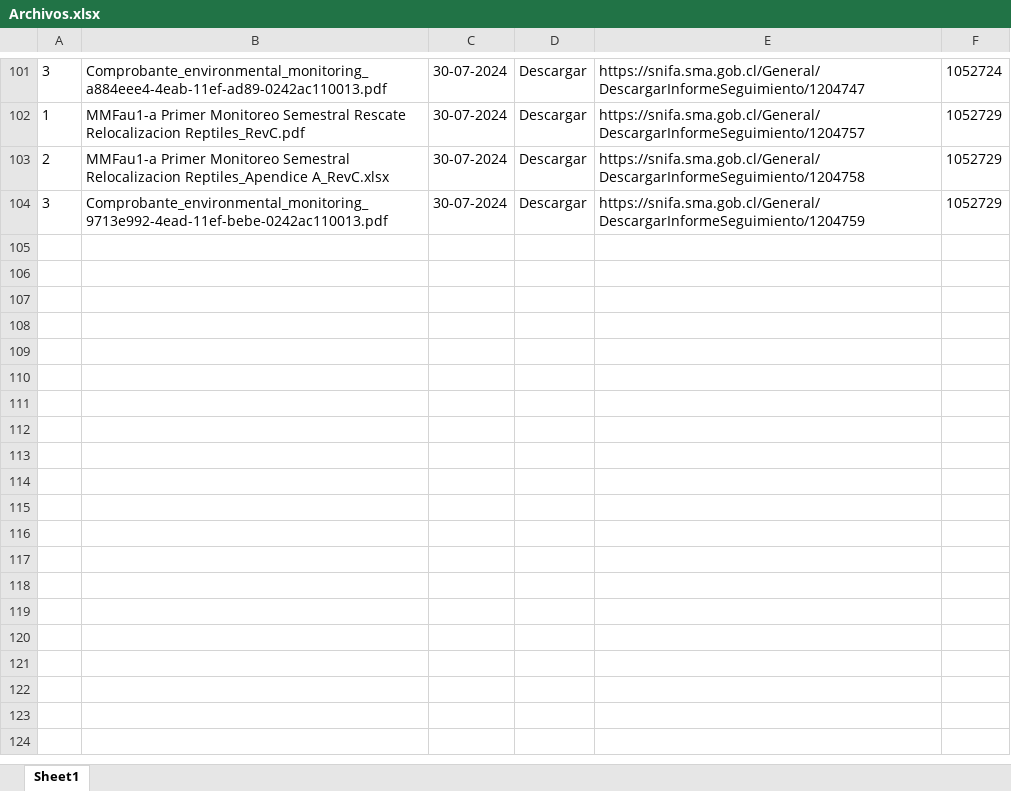
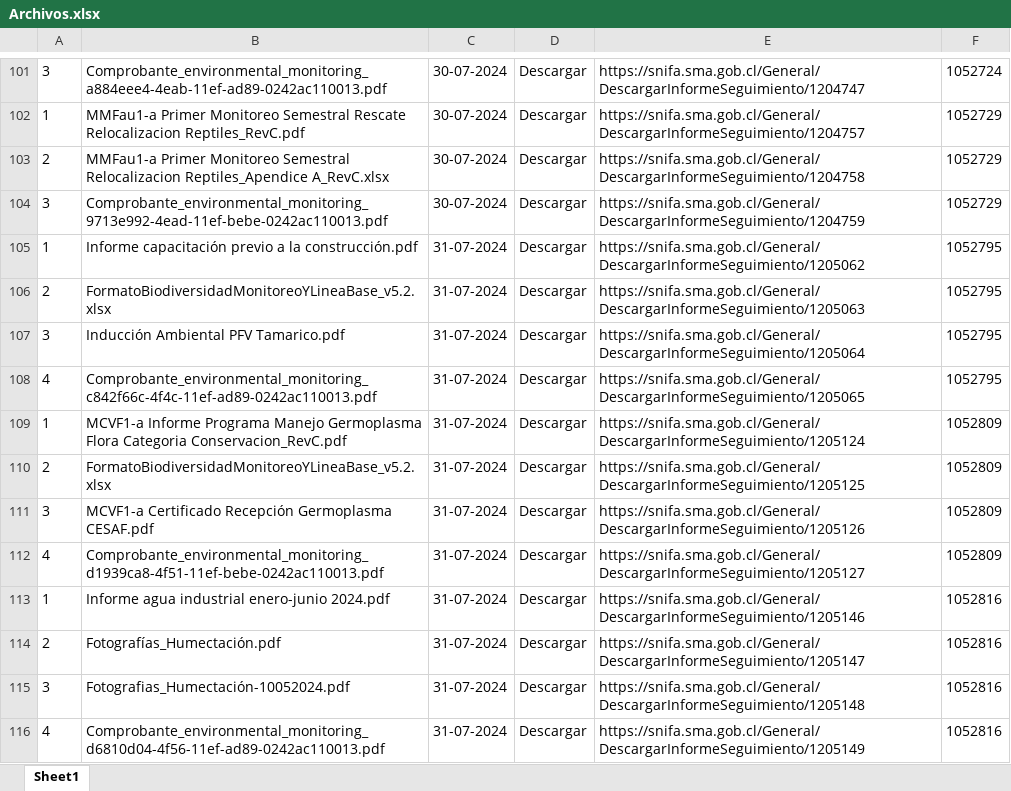
Before and after one commit to Sud-Austral/tamarico, an Excel workbook: Archivos.xlsx, sheet Sheet1, drawn as a sheet; only a part is shown, gaps mark what is left out; values as stored, in another font and other column widths than the file's, no borders; the diff names each change by its address in the sheet, - before the commit and + after, or states it on an @@ line.

```diff
--- a/Archivos.xlsx (sheet Sheet1)
+++ b/Archivos.xlsx (sheet Sheet1)
+row 105: 1 | Informe capacitación previo a la construcción.pdf | 31-07-2024 | Descargar | https://snifa.sma.gob.cl/General/DescargarInformeSeguimiento/1205062 | 1052795
+row 106: 2 | FormatoBiodiversidadMonitoreoYLineaBase_v5.2.xlsx | 31-07-2024 | Descargar | https://snifa.sma.gob.cl/General/DescargarInformeSeguimiento/1205063 | 1052795
+row 107: 3 | Inducción Ambiental PFV Tamarico.pdf | 31-07-2024 | Descargar | https://snifa.sma.gob.cl/General/DescargarInformeSeguimiento/1205064 | 1052795
+row 108: 4 | Comprobante_environmental_monitoring_c842f66c-4f4c-11ef-ad89-0242ac110013.pdf | 31-07-2024 | Descargar | https://snifa.sma.gob.cl/General/DescargarInformeSeguimiento/1205065 | 1052795
+row 109: 1 | MCVF1-a Informe Programa Manejo Germoplasma Flora Categoria Conservacion_RevC.pdf | 31-07-2024 | Descargar | https://snifa.sma.gob.cl/General/DescargarInformeSeguimiento/1205124 | 1052809
+row 110: 2 | FormatoBiodiversidadMonitoreoYLineaBase_v5.2.xlsx | 31-07-2024 | Descargar | https://snifa.sma.gob.cl/General/DescargarInformeSeguimiento/1205125 | 1052809
+row 111: 3 | MCVF1-a Certificado Recepción Germoplasma CESAF.pdf | 31-07-2024 | Descargar | https://snifa.sma.gob.cl/General/DescargarInformeSeguimiento/1205126 | 1052809
+row 112: 4 | Comprobante_environmental_monitoring_d1939ca8-4f51-11ef-bebe-0242ac110013.pdf | 31-07-2024 | Descargar | https://snifa.sma.gob.cl/General/DescargarInformeSeguimiento/1205127 | 1052809
+row 113: 1 | Informe agua industrial enero-junio 2024.pdf | 31-07-2024 | Descargar | https://snifa.sma.gob.cl/General/DescargarInformeSeguimiento/1205146 | 1052816
+row 114: 2 | Fotografías_Humectación.pdf | 31-07-2024 | Descargar | https://snifa.sma.gob.cl/General/DescargarInformeSeguimiento/1205147 | 1052816
+row 115: 3 | Fotografias_Humectación-10052024.pdf | 31-07-2024 | Descargar | https://snifa.sma.gob.cl/General/DescargarInformeSeguimiento/1205148 | 1052816
+row 116: 4 | Comprobante_environmental_monitoring_d6810d04-4f56-11ef-ad89-0242ac110013.pdf | 31-07-2024 | Descargar | https://snifa.sma.gob.cl/General/DescargarInformeSeguimiento/1205149 | 1052816
```
Also changed, not shown: Master.xlsx, 12 other files.
